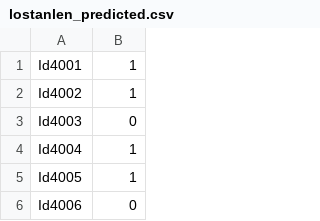
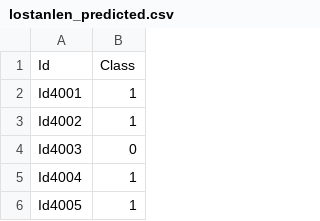
Before and after one commit to lostanlen/challengedata-beta, a CSV file: lostanlen_predicted.csv, drawn as a sheet; only a part is shown; the shorter side is filled out with more unchanged rows.

```diff
--- a/lostanlen_predicted.csv
+++ b/lostanlen_predicted.csv
@@ -1 +1,2 @@
+Id,Class
 Id4001,1
```
Also changed, not shown: 1 other file.
